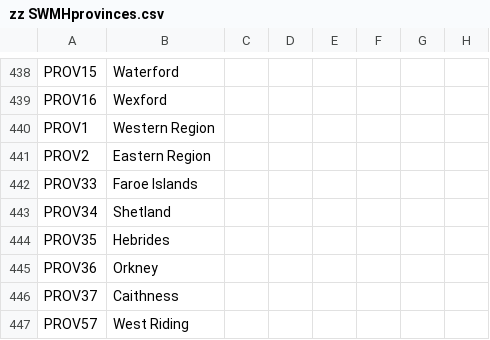
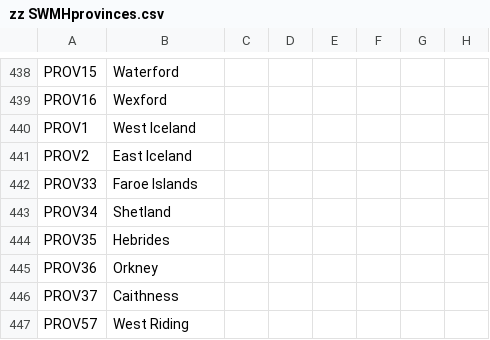
Before and after one commit to escalonn/sed2, a CSV file: build/SED2/localisation/zz SWMHprovinces.csv, drawn as a sheet; only a part is shown, gaps mark what is left out; the diff names each change by its address in the sheet, - before the commit and + after, or states it on an @@ line.

```diff
--- a/build/SED2/localisation/zz SWMHprovinces.csv
+++ b/build/SED2/localisation/zz SWMHprovinces.csv
-B440: Western Region
+B440: West Iceland
-B441: Eastern Region
+B441: East Iceland
```
Also changed, not shown: build/SED2/localisation/zz SWMHnewprovinces.csv, templates/SED2+EMF/localisation/z~ SED+EMF.csv, 3 other files.
